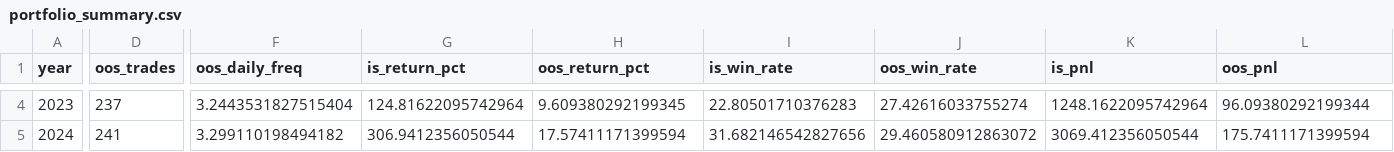
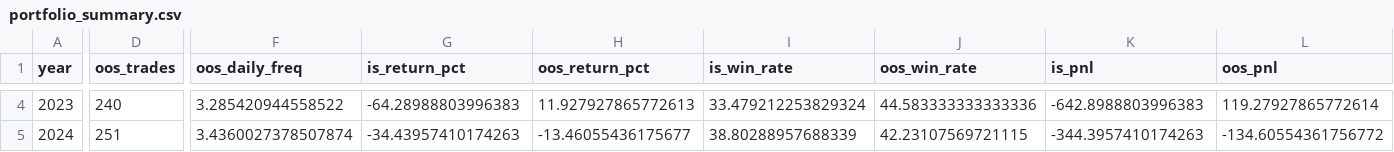
Before and after one commit to jssyxd/smc-quant-research-engine, a CSV file: results/portfolio/portfolio_summary.csv, drawn as a sheet; only a part is shown, gaps mark what is left out; the diff covers the shown part only; the diff names each change by its address in the sheet, - before the commit and + after, or states it on an @@ line.

```diff
--- a/results/portfolio/portfolio_summary.csv
+++ b/results/portfolio/portfolio_summary.csv
-D4 (oos_trades): 237
+D4 (oos_trades): 240
-F4 (oos_daily_freq): 3.2443531827515404
+F4 (oos_daily_freq): 3.285420944558522
-G4 (is_return_pct): 124.81622095742964
+G4 (is_return_pct): -64.28988803996383
-H4 (oos_return_pct): 9.609380292199345
+H4 (oos_return_pct): 11.927927865772613
-I4 (is_win_rate): 22.80501710376283
+I4 (is_win_rate): 33.479212253829324
-J4 (oos_win_rate): 27.42616033755274
+J4 (oos_win_rate): 44.583333333333336
-K4 (is_pnl): 1248.1622095742964
+K4 (is_pnl): -642.8988803996383
-L4 (oos_pnl): 96.09380292199344
+L4 (oos_pnl): 119.27927865772614
-D5 (oos_trades): 241
+D5 (oos_trades): 251
-F5 (oos_daily_freq): 3.299110198494182
+F5 (oos_daily_freq): 3.4360027378507874
-G5 (is_return_pct): 306.9412356050544
+G5 (is_return_pct): -34.43957410174263
-H5 (oos_return_pct): 17.57411171399594
+H5 (oos_return_pct): -13.46055436175677
-I5 (is_win_rate): 31.682146542827656
+I5 (is_win_rate): 38.80288957688339
-J5 (oos_win_rate): 29.460580912863072
+J5 (oos_win_rate): 42.23107569721115
-K5 (is_pnl): 3069.412356050544
+K5 (is_pnl): -344.3957410174263
-L5 (oos_pnl): 175.7411171399594
+L5 (oos_pnl): -134.60554361756772
```
Also changed, not shown: 52 edited cells elsewhere in this file, results/batch_w1/summary.csv, results/batch_w2/summary.csv, 18 other files.
